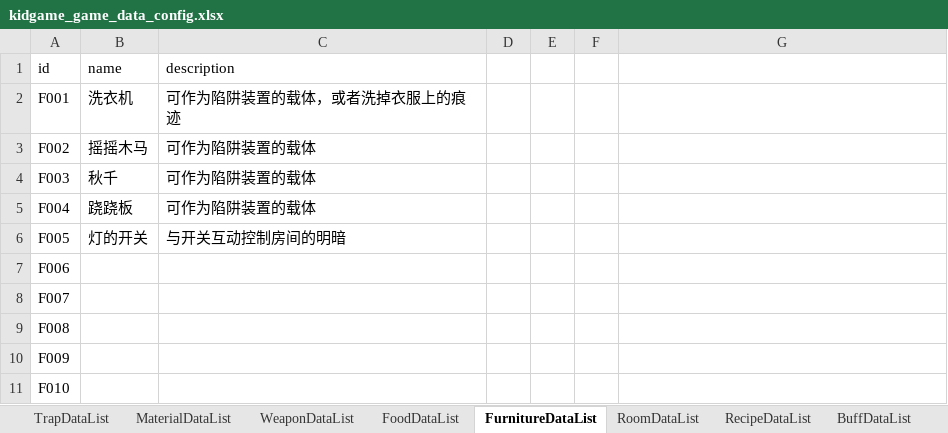
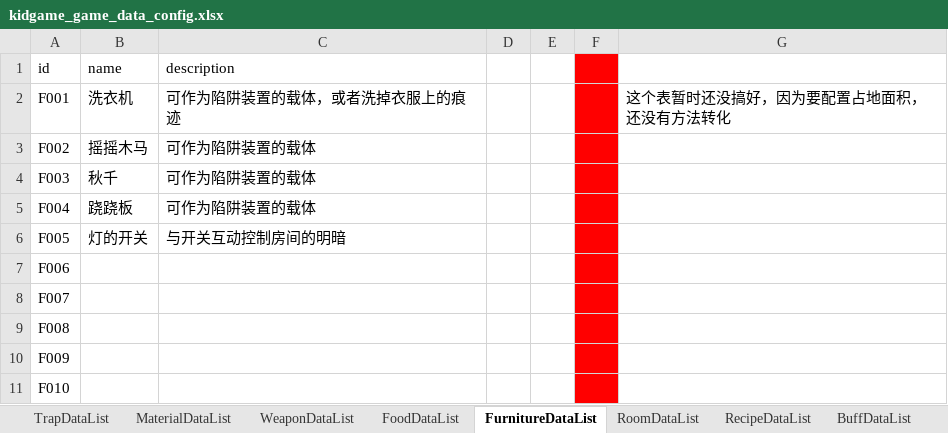
Before and after one commit to 7Chords/KidGameProject, an Excel workbook: Assets/RefData/Excels/kidgame_game_data_config.xlsx, sheet FurnitureDataList, drawn as a sheet; values as stored, in another font and other column widths than the file's, no borders; the diff names each change by its address in the sheet, - before the commit and + after, or states it on an @@ line.

```diff
--- a/Assets/RefData/Excels/kidgame_game_data_config.xlsx (sheet FurnitureDataList)
+++ b/Assets/RefData/Excels/kidgame_game_data_config.xlsx (sheet FurnitureDataList)
-F1:F11 fill: none
+F1:F11 fill: #FF0000
-G2: (empty)
+G2: 这个表暂时还没搞好，因为要配置占地面积，还没有方法转化
```
Also changed, not shown: sheet BuffDataList, sheet RoomDataList, sheet MaterialDataList, sheet TrapDataList, 11 other files.
